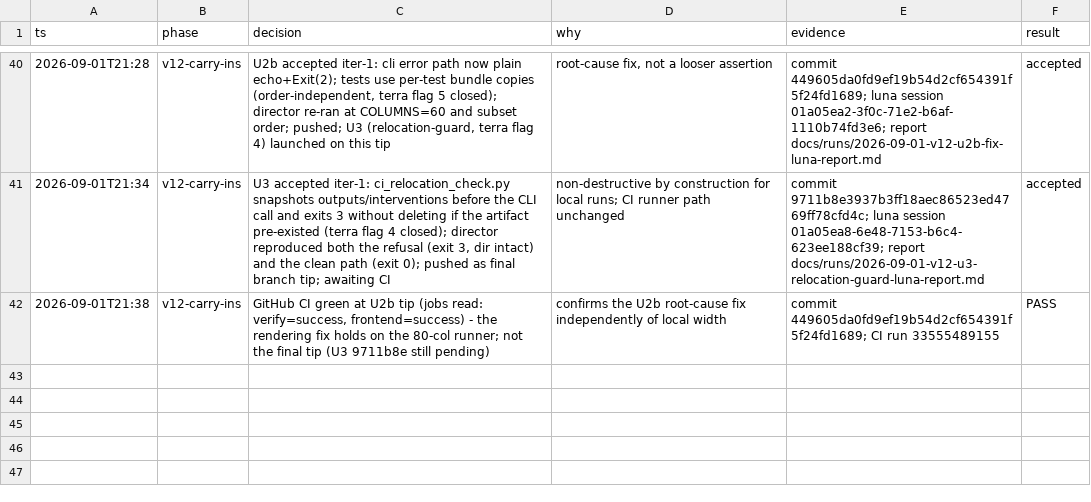
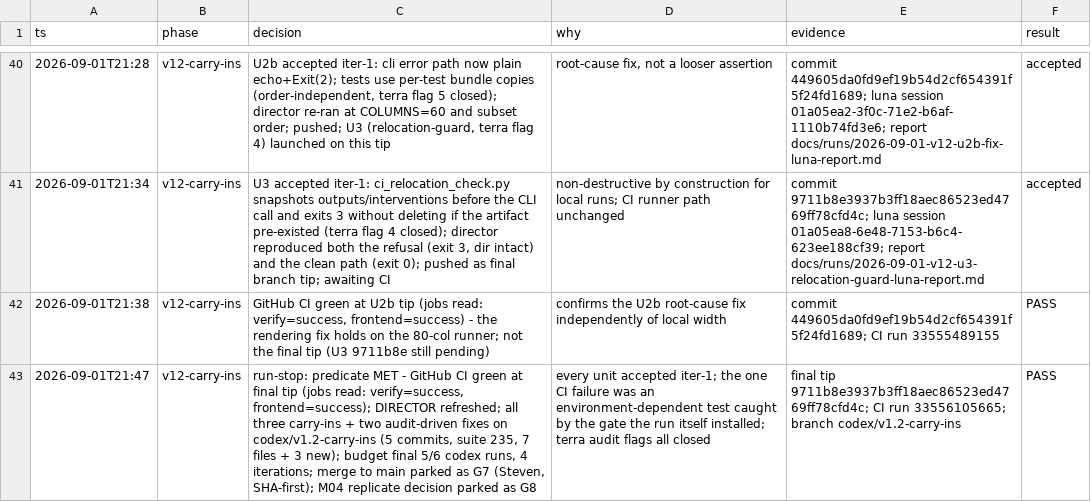
Before and after one commit to stev004/jsy_disease_sim, a TSV file: .claude/decisions.tsv, drawn as a sheet; only a part is shown, gaps mark what is left out; the diff names each change by its address in the sheet, - before the commit and + after, or states it on an @@ line.

Commit message:
trail: v12-carry-ins — run-stop: predicate MET - GitHub CI green at final tip (jobs

```diff
--- a/.claude/decisions.tsv
+++ b/.claude/decisions.tsv
+row 43: 2026-09-01T21:47 | v12-carry-ins | run-stop: predicate MET - GitHub CI green at final tip (jobs read: verify=success, frontend=success); DIRECTOR refreshed; all three carry-ins + two audit-driven fixes on codex/v1.2-carry-ins (5 commits, suite 235, 7 files + 3 new); budget final 5/6 codex runs, 4 iterations; merge to main parked as G7 (Steven, SHA-first); M04 replicate decision parked as G8 | every unit accepted iter-1; the one CI failure was an environment-dependent test caught by the gate the run itself installed; terra audit flags all closed | final tip 9711b8e3937b3ff18aec86523ed4769ff78cfd4c; CI run 33556105665; branch codex/v1.2-carry-ins | PASS
```
